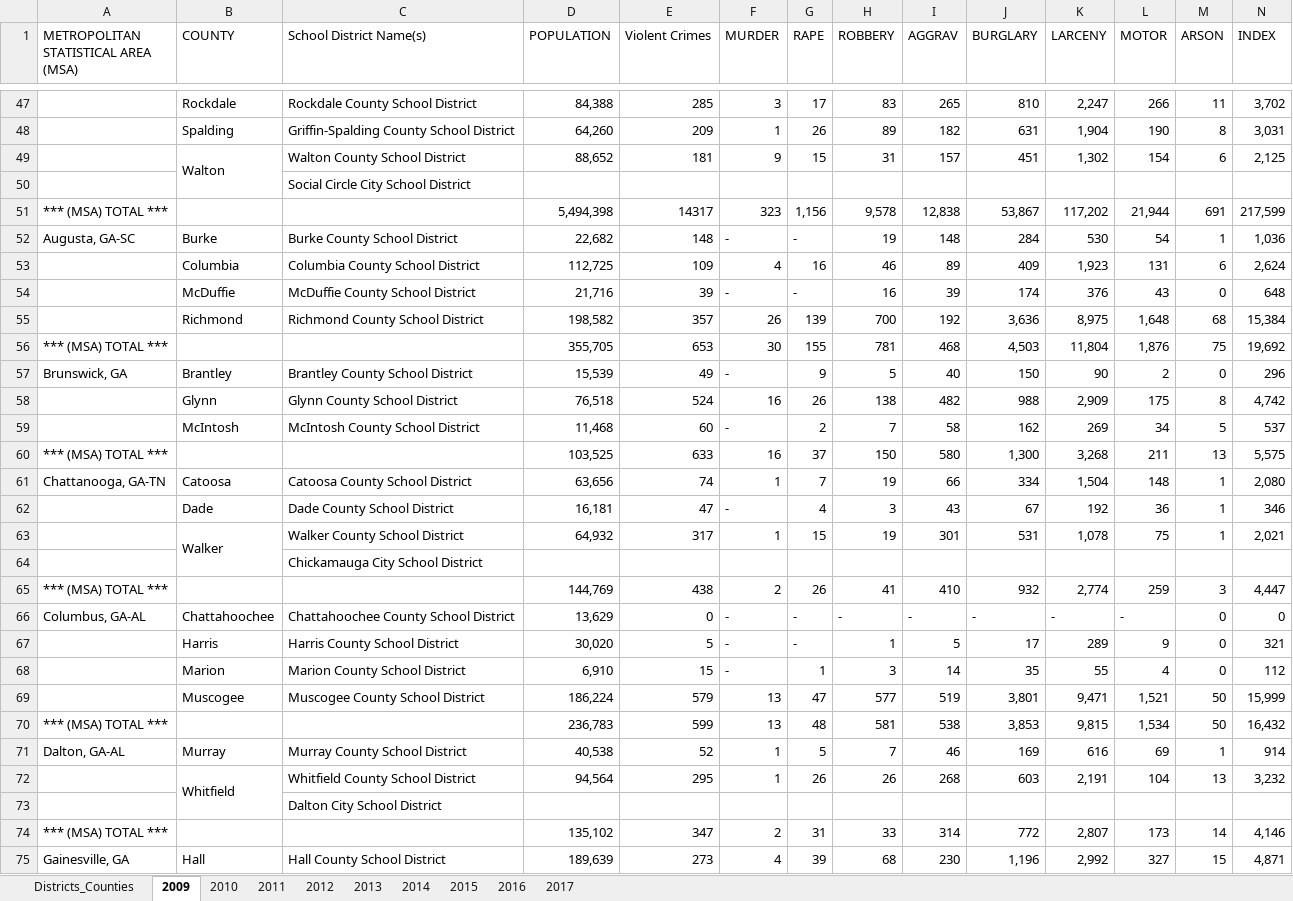
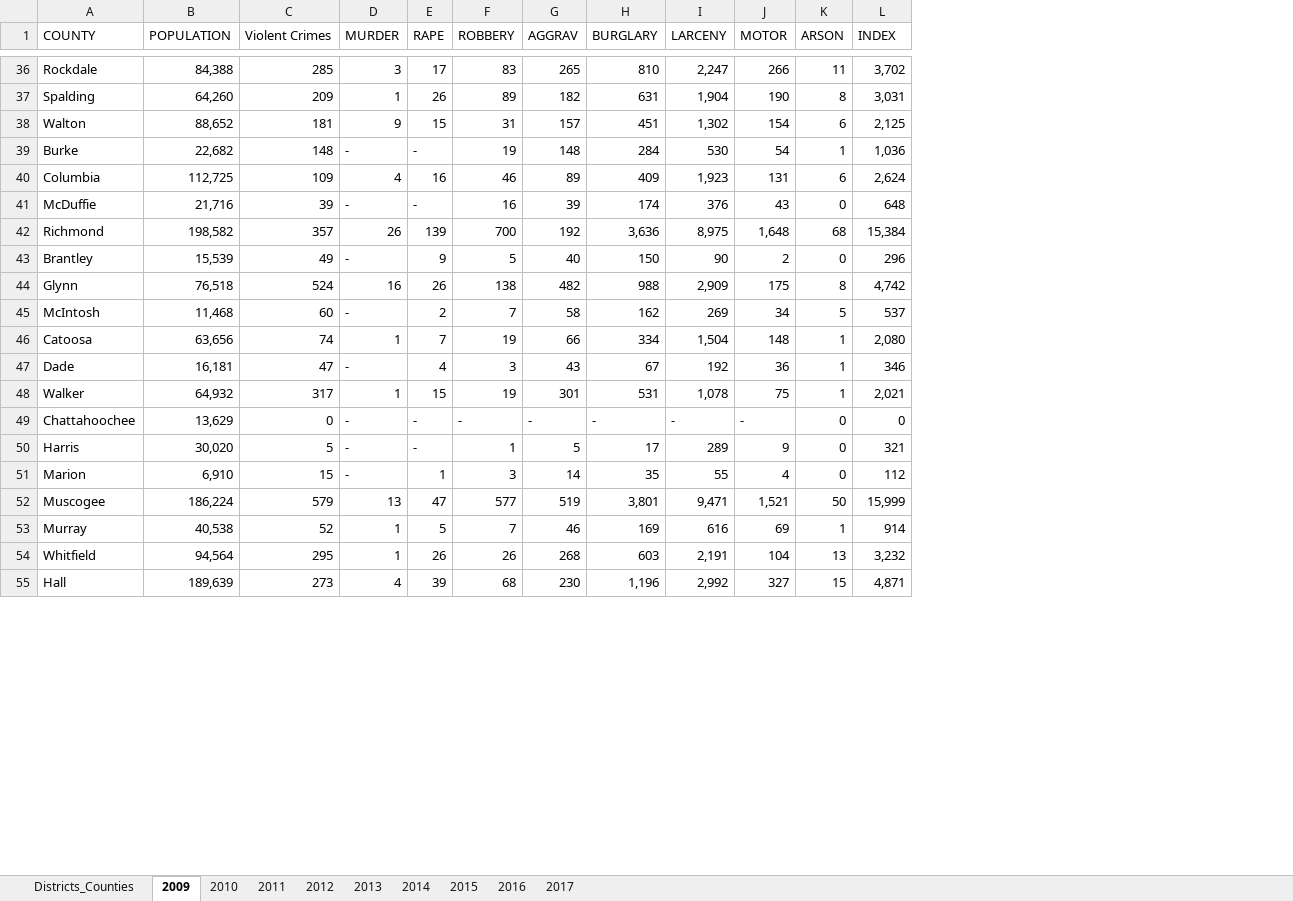
Before and after one commit to sagar-soni-1918/cs534-final-project, an Excel workbook: Georgia Crime data.xlsx, sheet 2009, drawn as a sheet; only a part is shown, gaps mark what is left out; values as stored, in another font and other column widths than the file's, no cell formats; removed rows and columns are numbered as before the commit, all else as after; rows hold the shown columns only; ↵ is a line break in a cell; the diff covers the shown part only; the diff names each change by its address in the sheet, - before the commit and + after, or states it on an @@ line.

```diff
--- a/Georgia Crime data.xlsx (sheet 2009)
+++ b/Georgia Crime data.xlsx (sheet 2009)
-column A, row 1: METROPOLITAN ↵ STATISTICAL AREA ↵ (MSA); row 52: Augusta, GA-SC; row 57: Brunswick, GA; row 61: Chattanooga, GA-TN; row 66: Columbus, GA-AL; row 71: Dalton, GA-AL; row 75: Gainesville, GA
-column C (School District Name(s)), rows 47-49: Rockdale County School District | Griffin-Spalding County School District | Walton County School District; rows 52-55: Burke County School District | Columbia County School District | McDuffie County School District | Richmond County School District; rows 57-59: Brantley County School District | Glynn County School District | McIntosh County School District; rows 61-63: Catoosa County School District | Dade County School District | Walker County School District; rows 66-69: Chattahoochee County School District | Harris County School District | Marion County School District | Muscogee County School District; rows 71-72: Murray County School District | Whitfield County School District; row 75: Hall County School District
-B49:B50 merged
-row 50:  |  | Social Circle City School District
-row 51: *** (MSA) TOTAL *** |  |  | 5,494,398 | 14317 | 323 | 1,156 | 9,578 | 12,838 | 53,867 | 117,202 | 21,944 | 691 | 217,599
-row 56: *** (MSA) TOTAL *** |  |  | 355,705 | 653 | 30 | 155 | 781 | 468 | 4,503 | 11,804 | 1,876 | 75 | 19,692
-row 60: *** (MSA) TOTAL *** |  |  | 103,525 | 633 | 16 | 37 | 150 | 580 | 1,300 | 3,268 | 211 | 13 | 5,575
-B63:B64 merged
-row 64:  |  | Chickamauga City School District
-row 65: *** (MSA) TOTAL *** |  |  | 144,769 | 438 | 2 | 26 | 41 | 410 | 932 | 2,774 | 259 | 3 | 4,447
-row 70: *** (MSA) TOTAL *** |  |  | 236,783 | 599 | 13 | 48 | 581 | 538 | 3,853 | 9,815 | 1,534 | 50 | 16,432
-B72:B73 merged
-row 73:  |  | Dalton City School District
-row 74: *** (MSA) TOTAL *** |  |  | 135,102 | 347 | 2 | 31 | 33 | 314 | 772 | 2,807 | 173 | 14 | 4,146
-B75:B76 merged
```
Also changed, not shown: 21 removed rows and merged cells elsewhere in this sheet, sheet 2010, sheet 2011, cell formats, formulas that keep their value.
